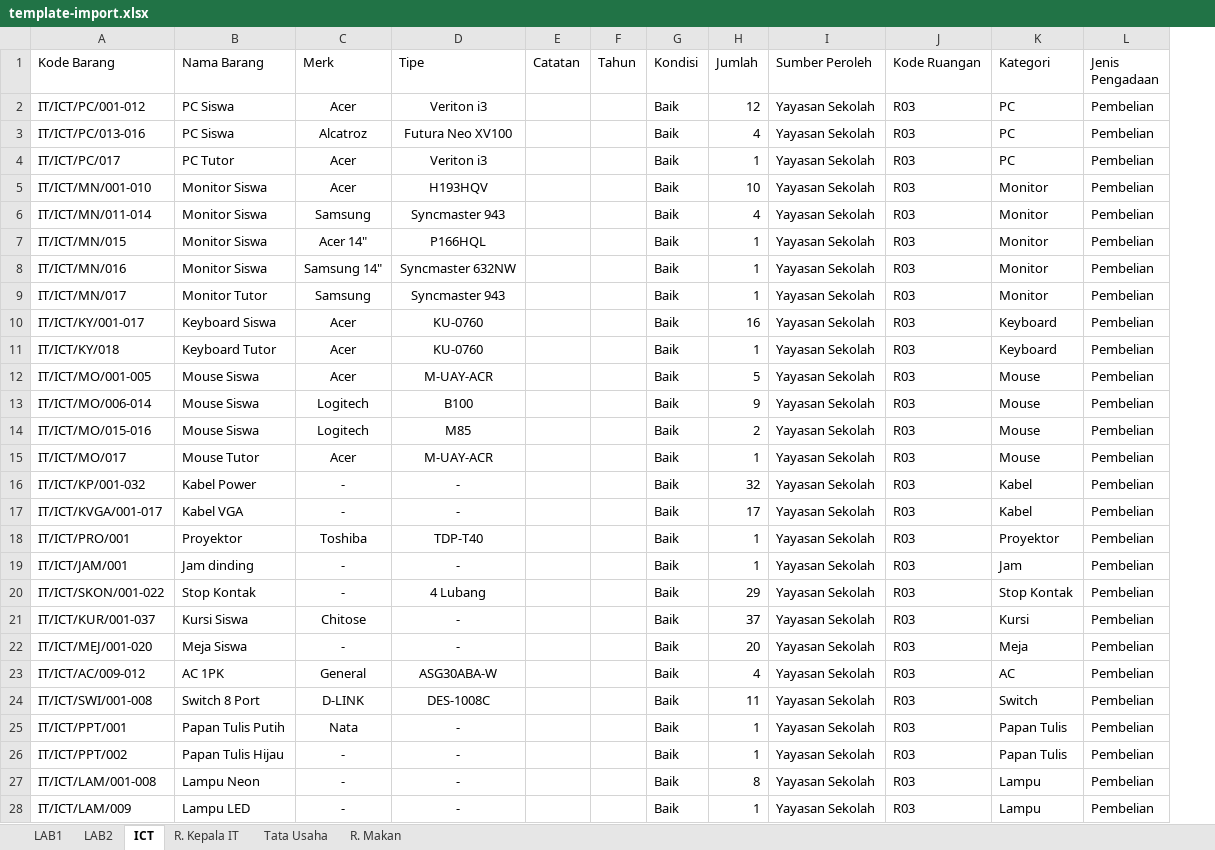
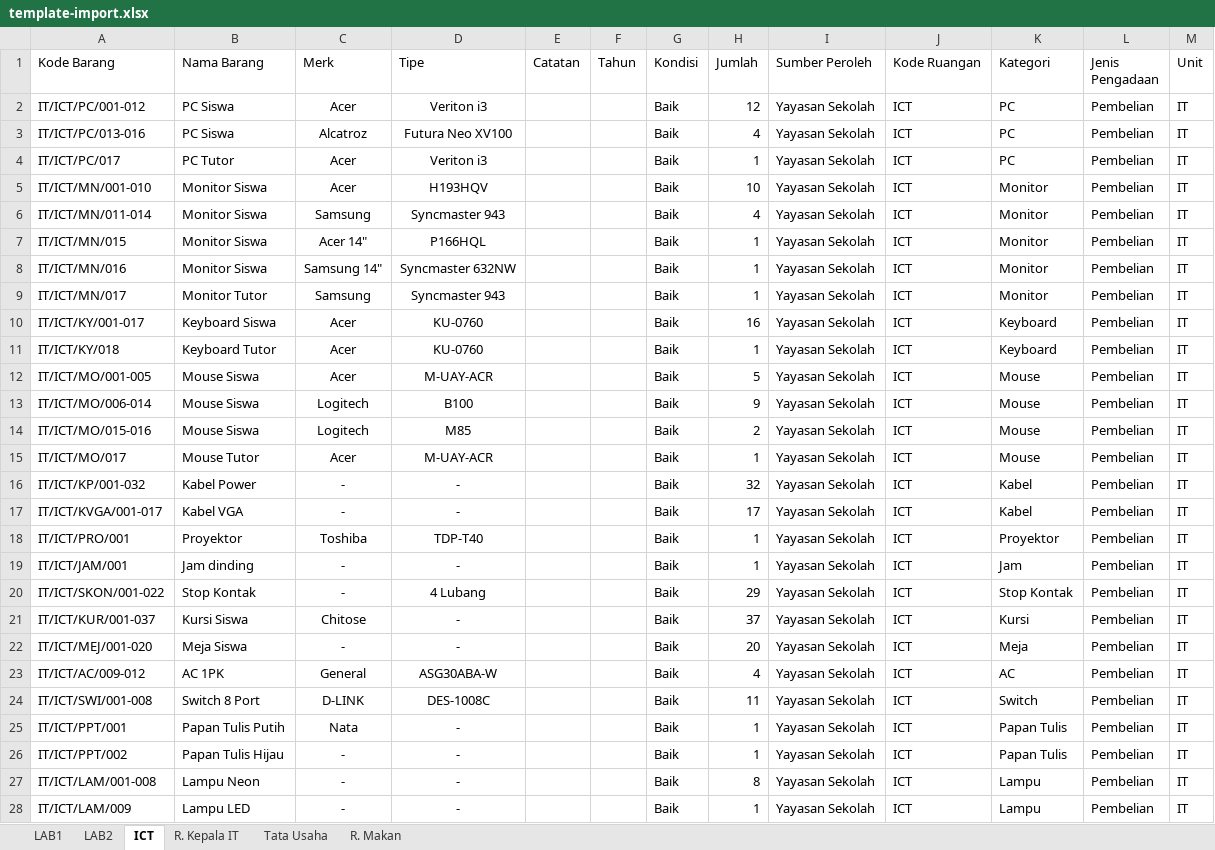
Before and after one commit to neet693/SistemInventarisasiYahya, an Excel workbook: public/assets/template-import.xlsx, sheet ICT, drawn as a sheet; only a part is shown; values as stored, in another font and other column widths than the file's, no borders; the diff covers the shown part only; the diff names each change by its address in the sheet, - before the commit and + after, or states it on an @@ line.

```diff
--- a/public/assets/template-import.xlsx (sheet ICT)
+++ b/public/assets/template-import.xlsx (sheet ICT)
+column M (Unit), rows 2-28: all IT
-J2:J28 (Kode Ruangan): R03
+J2:J28 (Kode Ruangan): ICT
```
Also changed, not shown: 3 edited cells elsewhere in this sheet, sheet R. Kepala IT, sheet LAB1, sheet LAB2, sheet R. Makan, sheet Tata Usaha, 14 other files.
